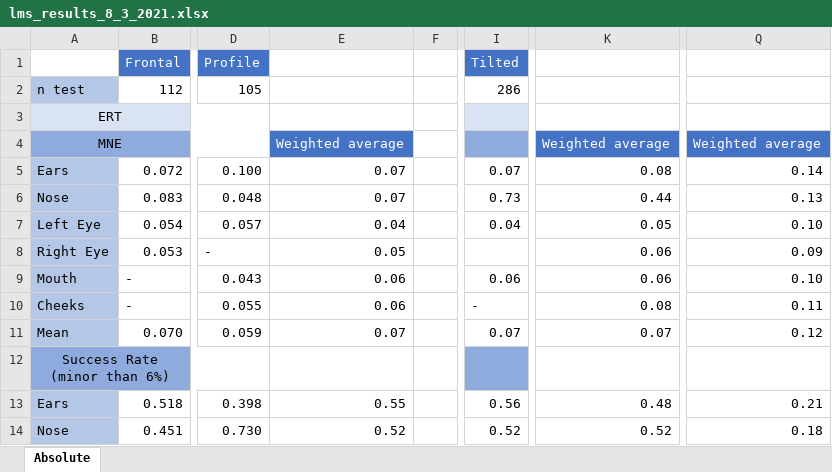
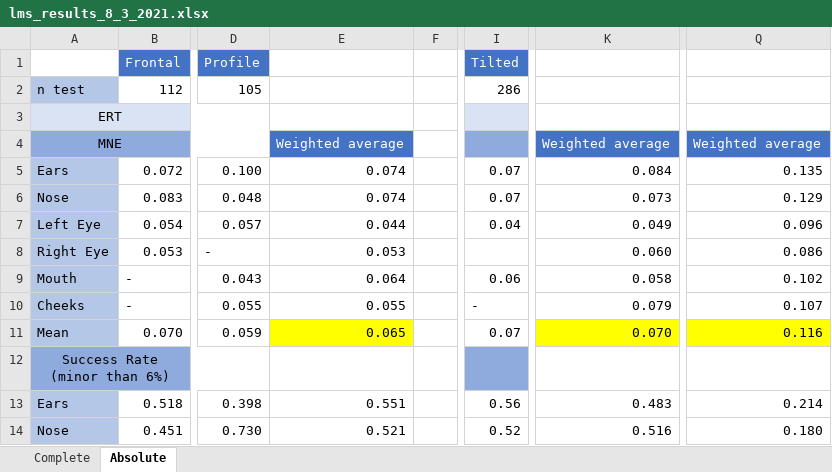
Before and after one commit to franciscapessanha/pain_horses, an Excel workbook: results/lms_results_8_3_2021.xlsx, sheet Absolute, drawn as a sheet; only a part is shown, gaps mark what is left out; values as stored, in another font and other column widths than the file's, no borders; the diff covers the shown part only; the diff names each change by its address in the sheet, - before the commit and + after, or states it on an @@ line.

```diff
--- a/results/lms_results_8_3_2021.xlsx (sheet Absolute)
+++ b/results/lms_results_8_3_2021.xlsx (sheet Absolute)
+sheet tab: Complete
-E5:E6: 0.07
+E5:E6: 0.074
-K5: 0.08
+K5: 0.084
-Q5: 0.14
+Q5: 0.135
-I6: 0.73
+I6: 0.07
-K6: 0.44
+K6: 0.073
-Q6: 0.13
+Q6: 0.129
-E7: 0.04
+E7: 0.044
-K7: 0.05
+K7: 0.049
-Q7: 0.10
+Q7: 0.096
-E8: 0.05
+E8: 0.053
-K8: 0.06
+K8: 0.060
-Q8: 0.09
+Q8: 0.086
-E9: 0.06
+E9: 0.064
-K9: 0.06
+K9: 0.058
-Q9: 0.10
+Q9: 0.102
-E10: 0.06
+E10: 0.055
-K10: 0.08
+K10: 0.079
-Q10: 0.11
+Q10: 0.107
-E11: 0.07
+E11: 0.065
-E11 fill: none
+E11 fill: #FFFF00
-K11: 0.07
+K11: 0.070
-K11 fill: none
+K11 fill: #FFFF00
-Q11: 0.12
+Q11: 0.116
-Q11 fill: none
+Q11 fill: #FFFF00
-E13: 0.55
+E13: 0.551
-K13: 0.48
+K13: 0.483
-Q13: 0.21
+Q13: 0.214
-E14: 0.52
+E14: 0.521
-K14: 0.52
+K14: 0.516
-Q14: 0.18
+Q14: 0.180
```
Also changed, not shown: 15 edited cells and cell formats elsewhere in this sheet, 6 other files.
